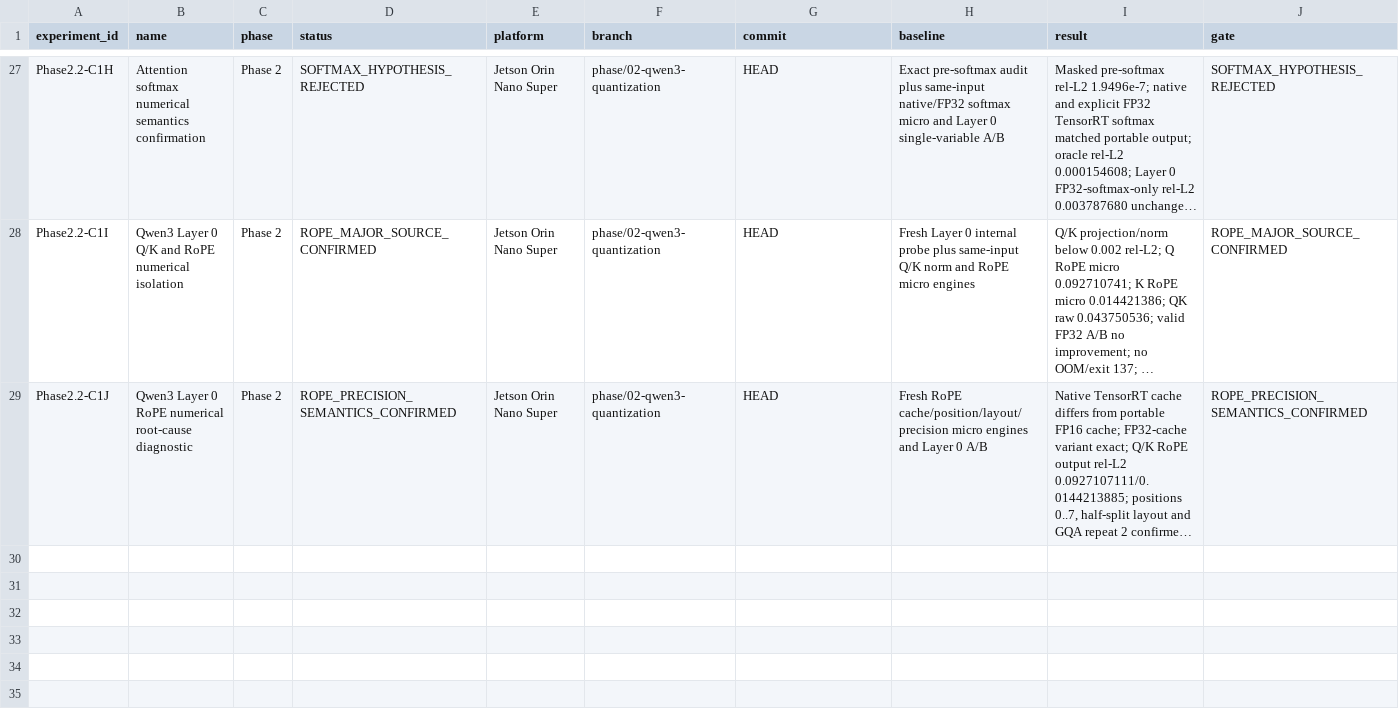
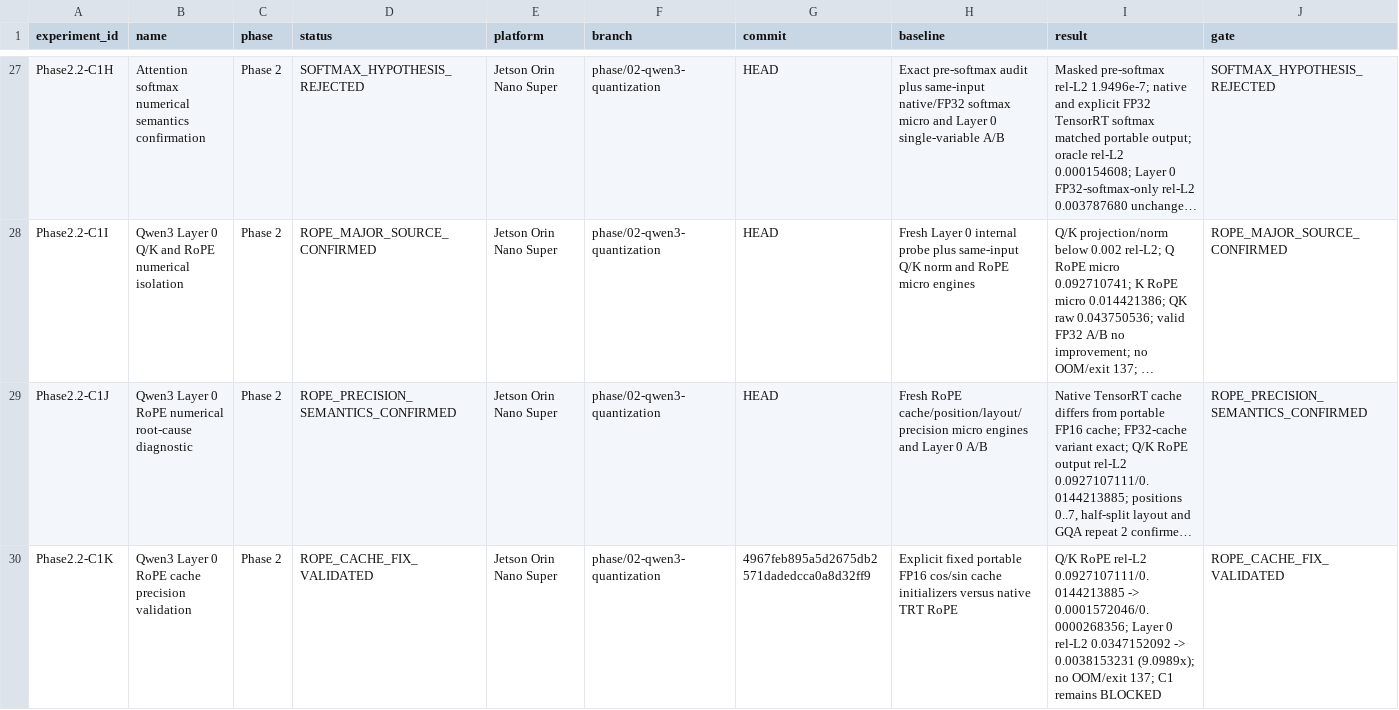
Before and after one commit to FlankKaicoder/jetson-qwen-inference-lab, a CSV file: results/experiment_registry.csv, drawn as a sheet; only a part is shown, gaps mark what is left out; long unchanged cells end in …; rows hold the shown columns only; the diff names each change by its address in the sheet, - before the commit and + after, or states it on an @@ line.

Commit message:
diag: validate qwen3 rope cache precision correction

```diff
--- a/results/experiment_registry.csv
+++ b/results/experiment_registry.csv
+row 30: Phase2.2-C1K | Qwen3 Layer 0 RoPE cache precision validation | Phase 2 | ROPE_CACHE_FIX_VALIDATED | Jetson Orin Nano Super | phase/02-qwen3-quantization | 4967feb895a5d2675db2571dadedcca0a8d32ff9 | Explicit fixed portable FP16 cos/sin cache initializers versus native TRT RoPE | Q/K RoPE rel-L2 0.0927107111/0.0144213885 -> 0.0001572046/0.0000268356; Layer 0 rel-L2 0.0347152092 -> 0.0038153231 (9.0989x); no OOM/exit 137; C1 remains BLOCKED | ROPE_CACHE_FIX_VALIDATED
```
Also changed, not shown: 7 other files.
